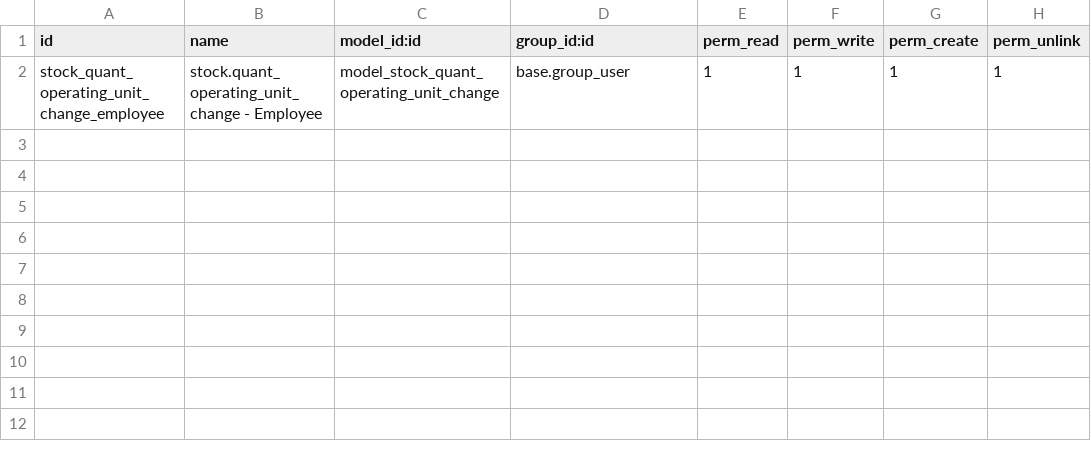
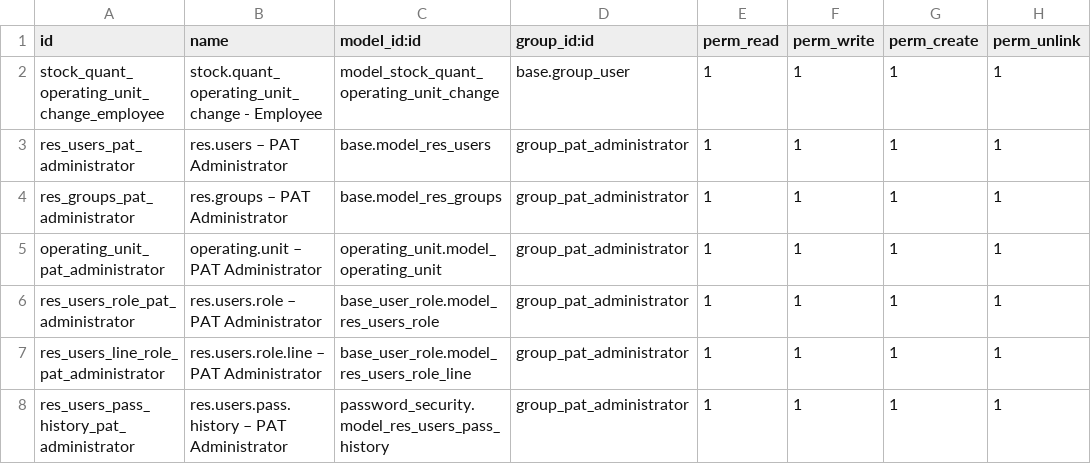
Before and after one commit to open-synergy/opnsynid-bssb, a CSV file: bssb/security/ir.model.access.csv, drawn as a sheet; the diff names each change by its address in the sheet, - before the commit and + after, or states it on an @@ line.

Commit message:
[bssb] 8.0.1.6.0

```diff
--- a/bssb/security/ir.model.access.csv
+++ b/bssb/security/ir.model.access.csv
+row 3: res_users_pat_administrator | res.users – PAT Administrator | base.model_res_users | group_pat_administrator | 1 | 1 | 1 | 1
+row 4: res_groups_pat_administrator | res.groups – PAT Administrator | base.model_res_groups | group_pat_administrator | 1 | 1 | 1 | 1
+row 5: operating_unit_pat_administrator | operating.unit – PAT Administrator | operating_unit.model_operating_unit | group_pat_administrator | 1 | 1 | 1 | 1
+row 6: res_users_role_pat_administrator | res.users.role – PAT Administrator | base_user_role.model_res_users_role | group_pat_administrator | 1 | 1 | 1 | 1
+row 7: res_users_line_role_pat_administrator | res.users.role.line – PAT Administrator | base_user_role.model_res_users_role_line | group_pat_administrator | 1 | 1 | 1 | 1
+row 8: res_users_pass_history_pat_administrator | res.users.pass.history – PAT Administrator | password_security.model_res_users_pass_history | group_pat_administrator | 1 | 1 | 1 | 1
```
Also changed, not shown: 30 other files.
